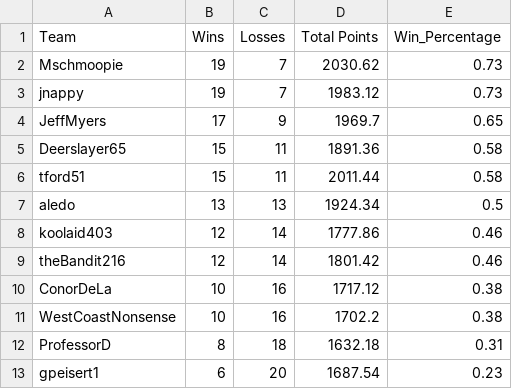
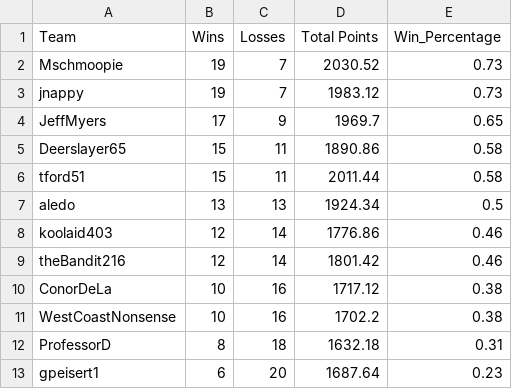
Before and after one commit to MLDERES/LegendsOfGridiron, a CSV file: data/standings/league_BB3.csv, drawn as a sheet.

```diff
--- a/data/standings/league_BB3.csv
+++ b/data/standings/league_BB3.csv
@@ -1,9 +1,9 @@
 Team,Wins,Losses,Total Points,Win_Percentage
-Mschmoopie,19,7,2030.62,0.73
+Mschmoopie,19,7,2030.52,0.73
 jnappy,19,7,1983.12,0.73
 JeffMyers,17,9,1969.7,0.65
-Deerslayer65,15,11,1891.36,0.58
+Deerslayer65,15,11,1890.86,0.58
 tford51,15,11,2011.44,0.58
 aledo,13,13,1924.34,0.5
-koolaid403,12,14,1777.86,0.46
+koolaid403,12,14,1776.86,0.46
 theBandit216,12,14,1801.42,0.46
@@ -12,2 +12,2 @@ WestCoastNonsense,10,16,1702.2,0.38
 ProfessorD,8,18,1632.18,0.31
-gpeisert1,6,20,1687.54,0.23
+gpeisert1,6,20,1687.64,0.23
```
Also changed, not shown: data/league_outcomes.csv, data/standings/league_BB4.csv, 7 other files.
